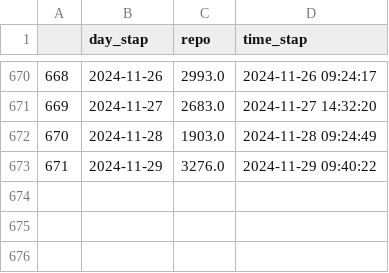
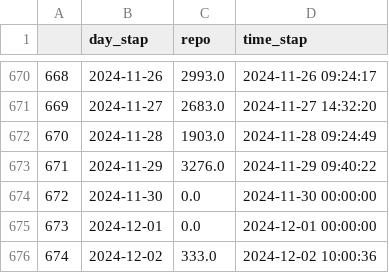
Before and after one commit to haqtong/reverse, a CSV file: src/data/reverse_repo.csv, drawn as a sheet; only a part is shown, gaps mark what is left out; the diff names each change by its address in the sheet, - before the commit and + after, or states it on an @@ line.

```diff
--- a/src/data/reverse_repo.csv
+++ b/src/data/reverse_repo.csv
+row 674: 672 | 2024-11-30 | 0.0 | 2024-11-30 00:00:00
+row 675: 673 | 2024-12-01 | 0.0 | 2024-12-01 00:00:00
+row 676: 674 | 2024-12-02 | 333.0 | 2024-12-02 10:00:36
```
Also changed, not shown: src/output/daily_net_outflow.csv, src/output/reverse_repo_for_week.csv, 2 other files.
